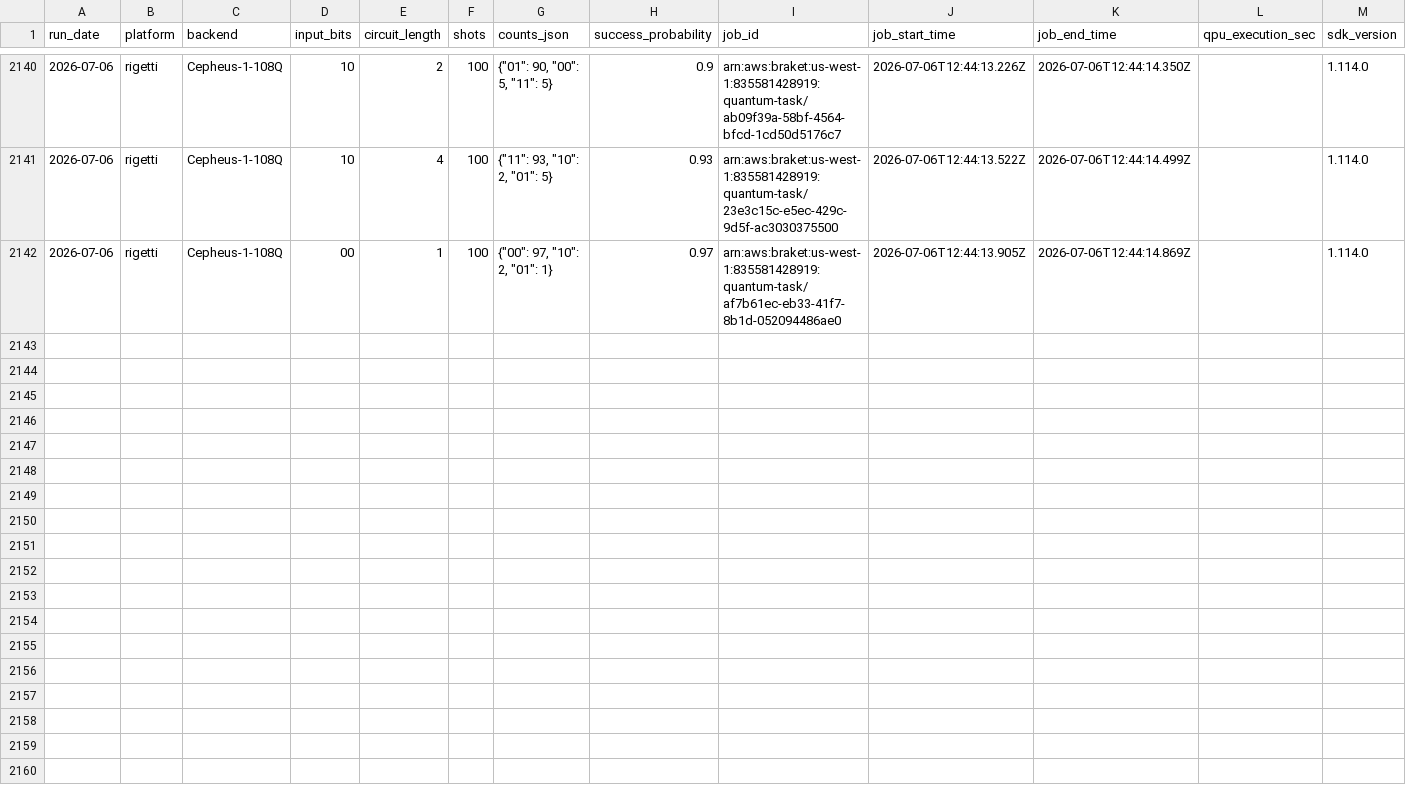
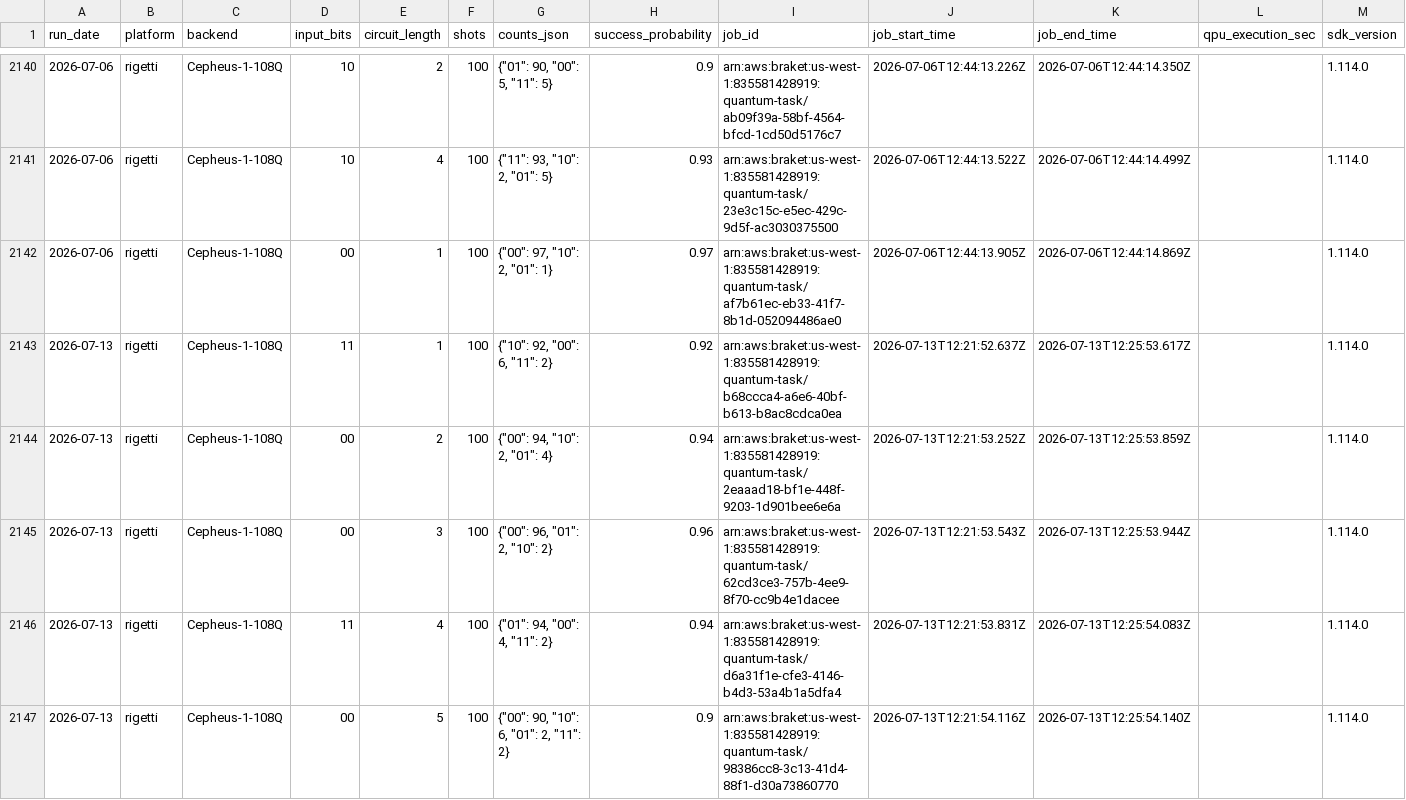
Before and after one commit to InsightSoftmax/quantum-stability, a CSV file: data/rigetti/results.csv, drawn as a sheet; only a part is shown, gaps mark what is left out; rows hold the shown columns only; the diff covers the shown part only; the diff names each change by its address in the sheet, - before the commit and + after, or states it on an @@ line.

```diff
--- a/data/rigetti/results.csv
+++ b/data/rigetti/results.csv
+row 2143: 2026-07-13 | rigetti | Cepheus-1-108Q | 11 | 1 | 100 | {"10": 92, "00": 6, "11": 2} | 0.92 | arn:aws:braket:us-west-1:835581428919:quantum-task/b68ccca4-a6e6-40bf-b613-b8ac8cdca0ea | 2026-07-13T12:21:52.637Z | 2026-07-13T12:25:53.617Z |  | 1.114.0
+row 2144: 2026-07-13 | rigetti | Cepheus-1-108Q | 00 | 2 | 100 | {"00": 94, "10": 2, "01": 4} | 0.94 | arn:aws:braket:us-west-1:835581428919:quantum-task/2eaaad18-bf1e-448f-9203-1d901bee6e6a | 2026-07-13T12:21:53.252Z | 2026-07-13T12:25:53.859Z |  | 1.114.0
+row 2145: 2026-07-13 | rigetti | Cepheus-1-108Q | 00 | 3 | 100 | {"00": 96, "01": 2, "10": 2} | 0.96 | arn:aws:braket:us-west-1:835581428919:quantum-task/62cd3ce3-757b-4ee9-8f70-cc9b4e1dacee | 2026-07-13T12:21:53.543Z | 2026-07-13T12:25:53.944Z |  | 1.114.0
+row 2146: 2026-07-13 | rigetti | Cepheus-1-108Q | 11 | 4 | 100 | {"01": 94, "00": 4, "11": 2} | 0.94 | arn:aws:braket:us-west-1:835581428919:quantum-task/d6a31f1e-cfe3-4146-b4d3-53a4b1a5dfa4 | 2026-07-13T12:21:53.831Z | 2026-07-13T12:25:54.083Z |  | 1.114.0
+row 2147: 2026-07-13 | rigetti | Cepheus-1-108Q | 00 | 5 | 100 | {"00": 90, "10": 6, "01": 2, "11": 2} | 0.9 | arn:aws:braket:us-west-1:835581428919:quantum-task/98386cc8-3c13-41d4-88f1-d30a73860770 | 2026-07-13T12:21:54.116Z | 2026-07-13T12:25:54.140Z |  | 1.114.0
```
Also changed, not shown: 5 added rows elsewhere in this file, 1 other file.
